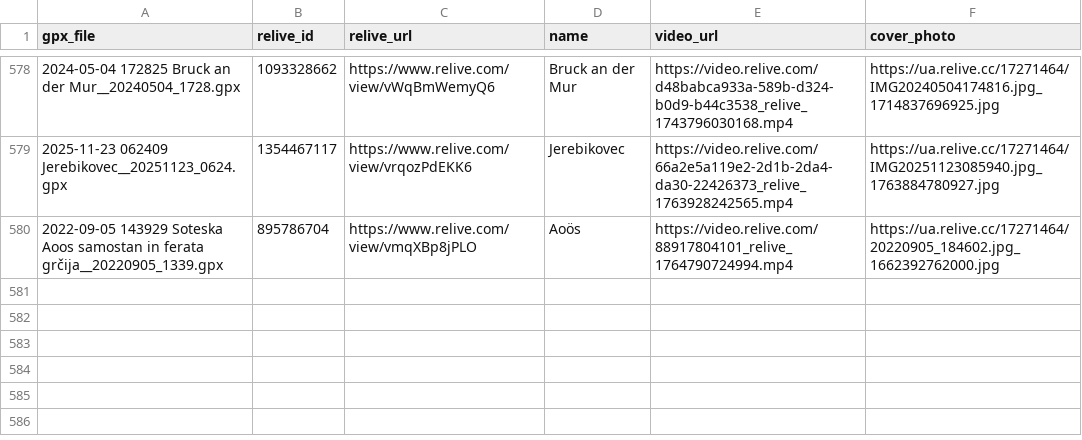
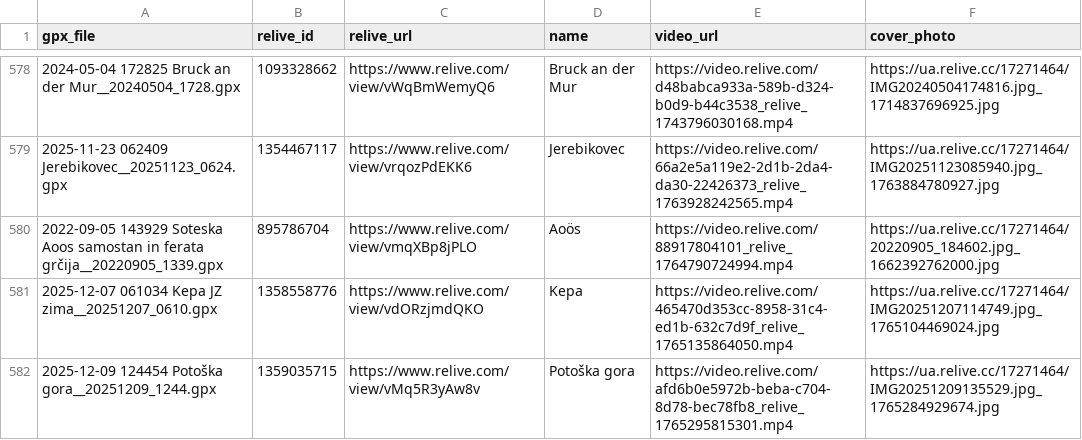
Before and after one commit to MatejLangus/map, a CSV file: matched_activities.csv, drawn as a sheet; only a part is shown, gaps mark what is left out; the diff names each change by its address in the sheet, - before the commit and + after, or states it on an @@ line.

Commit message:
added two more relive

```diff
--- a/matched_activities.csv
+++ b/matched_activities.csv
+row 581: 2025-12-07 061034 Kepa JZ zima__20251207_0610.gpx | 1358558776 | https://www.relive.com/view/vdORzjmdQKO | Kepa | https://video.relive.com/465470d353cc-8958-31c4-ed1b-632c7d9f_relive_1765135864050.mp4 | https://ua.relive.cc/17271464/IMG20251207114749.jpg_1765104469024.jpg
+row 582: 2025-12-09 124454 Potoška gora__20251209_1244.gpx | 1359035715 | https://www.relive.com/view/vMq5R3yAw8v | Potoška gora | https://video.relive.com/afd6b0e5972b-beba-c704-8d78-bec78fb8_relive_1765295815301.mp4 | https://ua.relive.cc/17271464/IMG20251209135529.jpg_1765284929674.jpg
```
Also changed, not shown: 1 other file.
